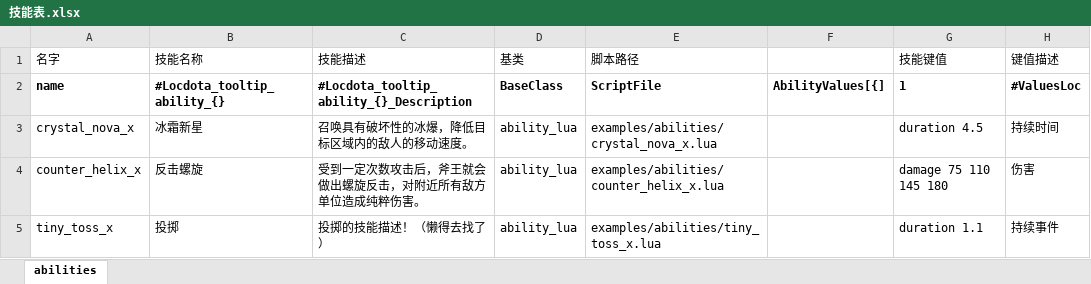
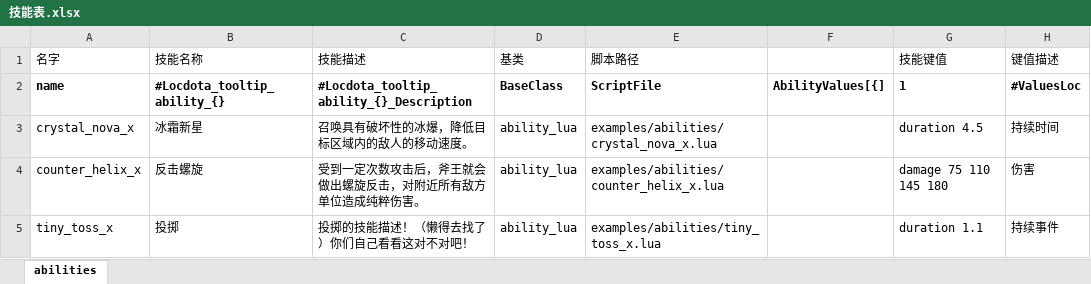
Before and after one commit to XavierCHN/x-template, an Excel workbook: excels/技能表.xlsx, sheet abilities, drawn as a sheet; only a part is shown; values as stored, in another font and other column widths than the file's, no borders; the diff names each change by its address in the sheet, - before the commit and + after, or states it on an @@ line.

```diff
--- a/excels/技能表.xlsx (sheet abilities)
+++ b/excels/技能表.xlsx (sheet abilities)
-C5 (技能描述): 投掷的技能描述！（懒得去找了）
+C5 (技能描述): 投掷的技能描述！（懒得去找了）你们自己看看这对不对吧！
```
Also changed, not shown: 24 other files.
